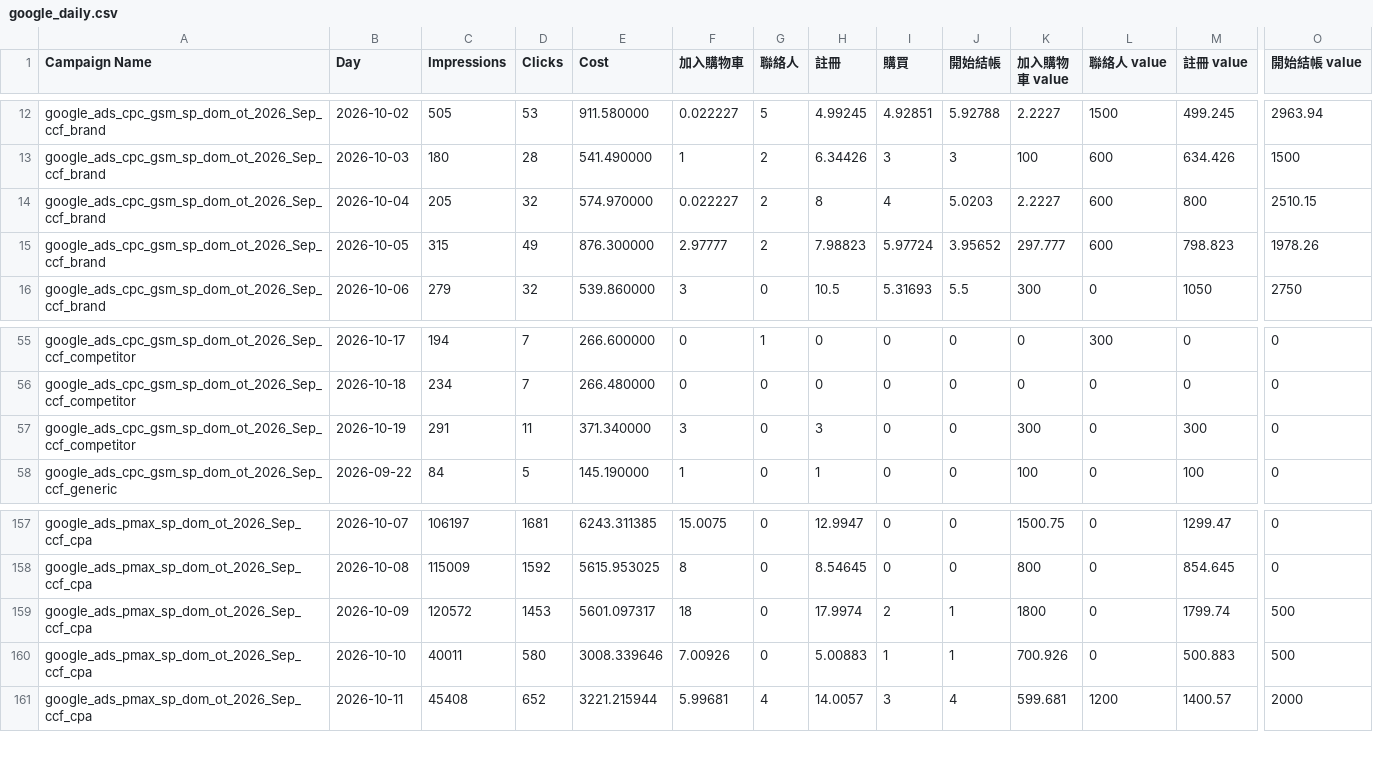
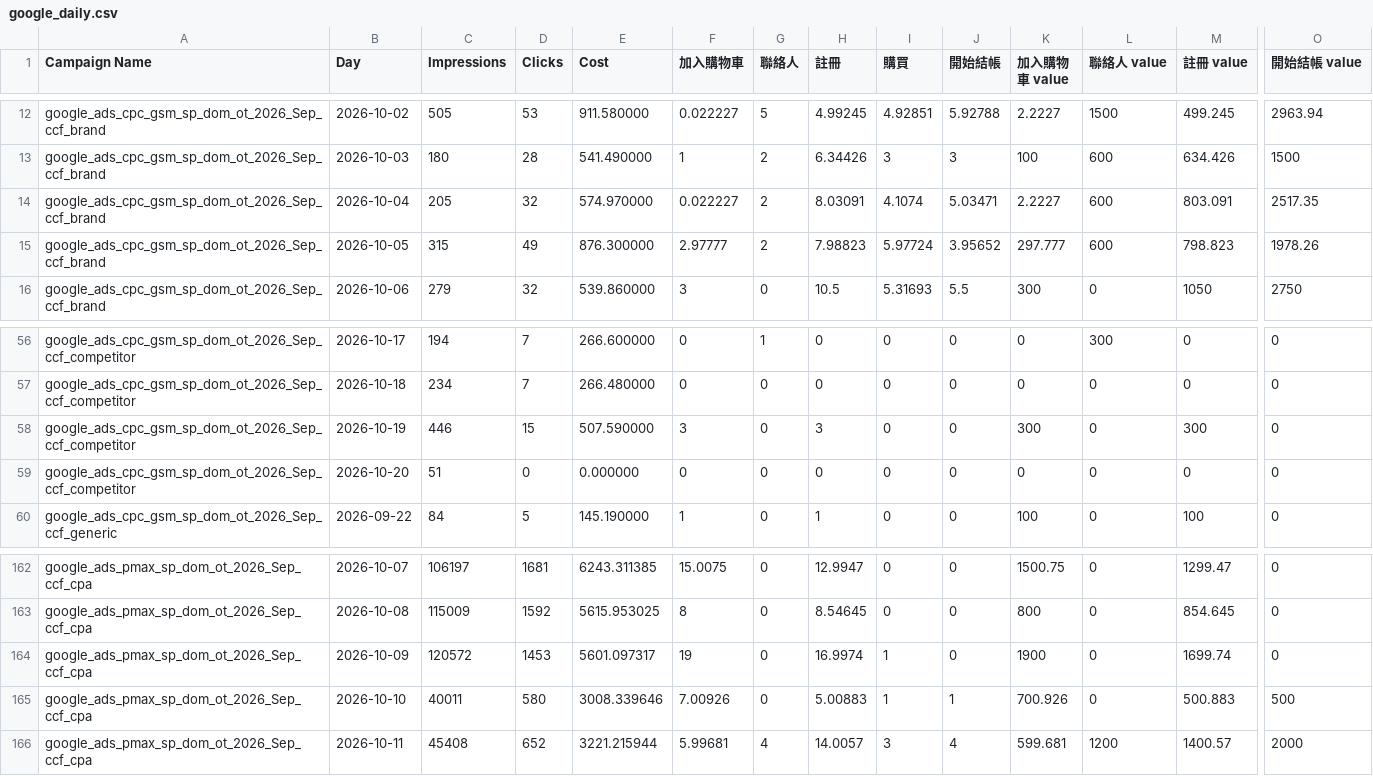
Before and after one commit to eatingxie167-creator/wv-meal-dashboard, a CSV file: google_daily.csv, drawn as a sheet; only a part is shown, gaps mark what is left out; addresses are those after the commit; rows hold the shown columns only; the diff covers the shown part only; the diff names each change by its address in the sheet, - before the commit and + after, or states it on an @@ line.

Commit message:
更新 Google 每日成效至 2026-10-20（含轉換回補）

```diff
--- a/google_daily.csv
+++ b/google_daily.csv
-H14 (註冊): 8
+H14 (註冊): 8.03091
-I14 (購買): 4
+I14 (購買): 4.1074
-J14 (開始結帳): 5.0203
+J14 (開始結帳): 5.03471
-M14 (註冊 value): 800
+M14 (註冊 value): 803.091
-O14 (開始結帳 value): 2510.15
+O14 (開始結帳 value): 2517.35
-C58 (Impressions): 291
+C58 (Impressions): 446
-D58 (Clicks): 11
+D58 (Clicks): 15
-E58 (Cost): 371.340000
+E58 (Cost): 507.590000
+row 59: google_ads_cpc_gsm_sp_dom_ot_2026_Sep_ccf_competitor | 2026-10-20 | 51 | 0 | 0.000000 | 0 | 0 | 0 | 0 | 0 | 0 | 0 | 0 | 0
-F164 (加入購物車): 18
+F164 (加入購物車): 19
-H164 (註冊): 17.9974
+H164 (註冊): 16.9974
-I164 (購買): 2
+I164 (購買): 1
-J164 (開始結帳): 1
+J164 (開始結帳): 0
-K164 (加入購物車 value): 1800
+K164 (加入購物車 value): 1900
-M164 (註冊 value): 1799.74
+M164 (註冊 value): 1699.74
-O164 (開始結帳 value): 500
+O164 (開始結帳 value): 0
```
Also changed, not shown: 5 added rows, 1 removed row and 26 edited cells elsewhere in this file.
